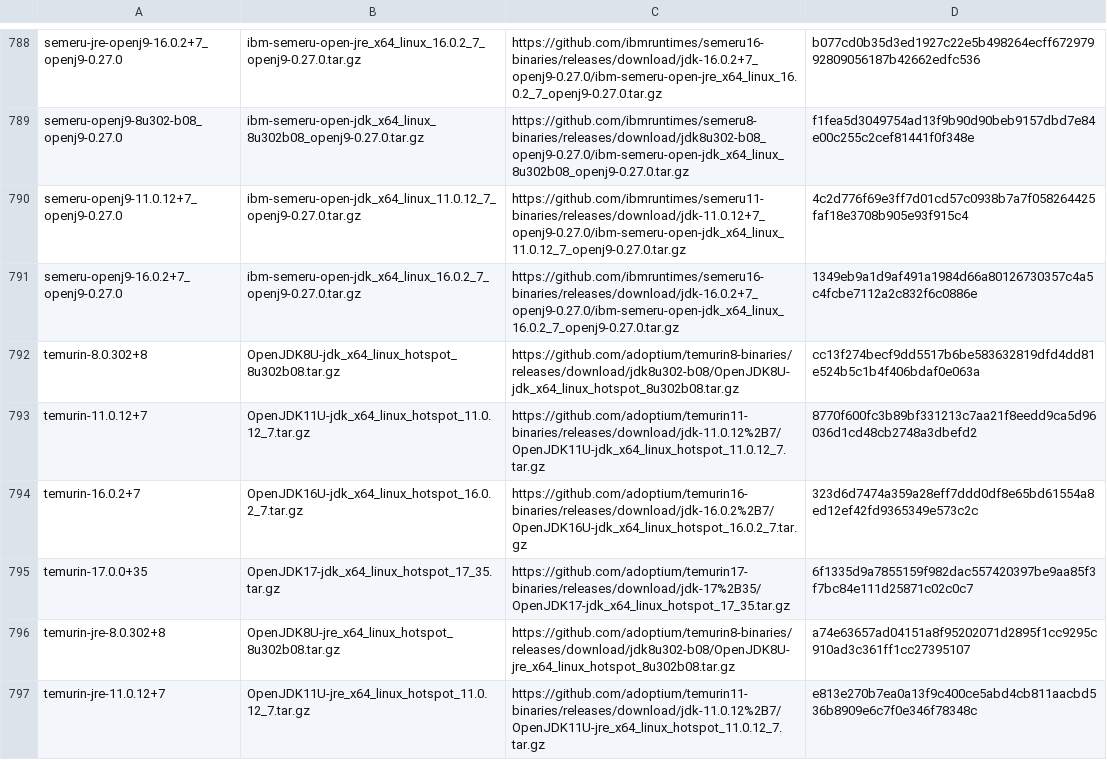
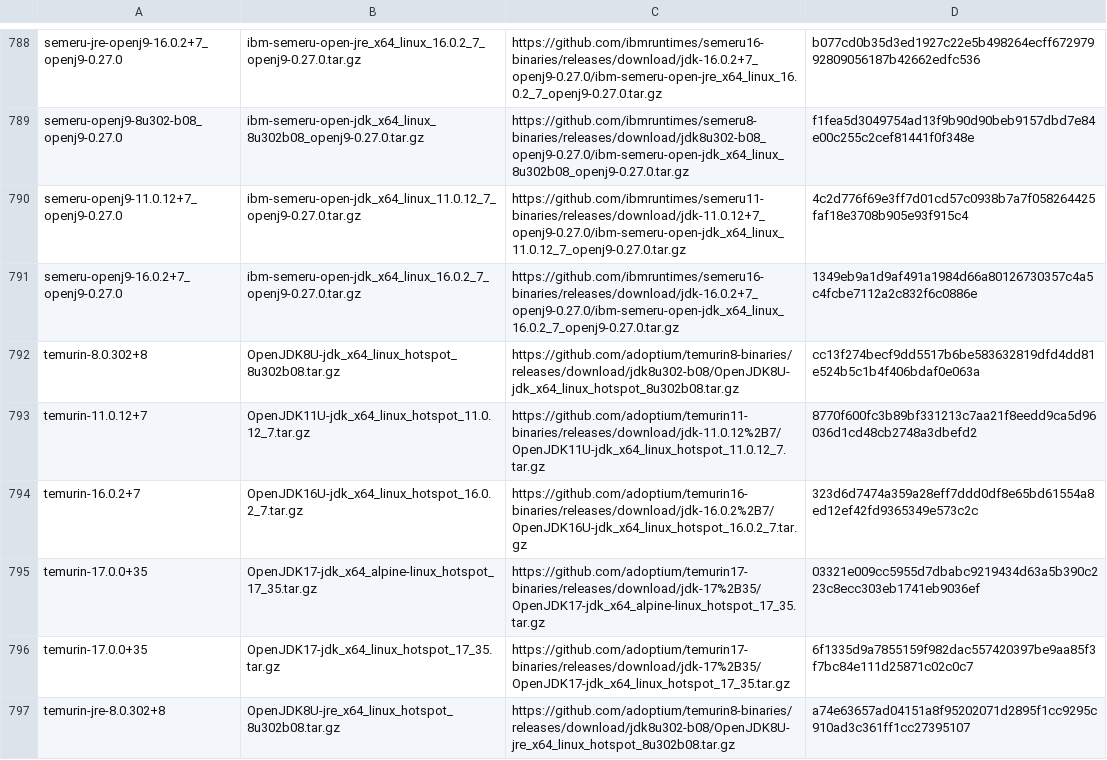
Before and after one commit to halcyon/asdf-java, a TSV file: data/jdk-linux-x86_64.tsv, drawn as a sheet; only a part is shown, gaps mark what is left out; the shorter side is filled out with more unchanged rows.

```diff
--- a/data/jdk-linux-x86_64.tsv
+++ b/data/jdk-linux-x86_64.tsv
@@ -794,2 +794,3 @@ temurin-11.0.12+7	OpenJDK11U-jdk_x64_linux_hotspot_11.0.12_7.tar.gz	https://gith
 temurin-16.0.2+7	OpenJDK16U-jdk_x64_linux_hotspot_16.0.2_7.tar.gz	https://github.com/adoptium/temurin16-binaries/releases/download/jdk-16.0.2%2B7/OpenJDK16U-jdk_x64_linux_hotspot_16.0.2_7.tar.gz	323d6d7474a359a28eff7ddd0df8e65bd61554a8ed12ef42fd9365349e573c2c
+temurin-17.0.0+35	OpenJDK17-jdk_x64_alpine-linux_hotspot_17_35.tar.gz	https://github.com/adoptium/temurin17-binaries/releases/download/jdk-17%2B35/OpenJDK17-jdk_x64_alpine-linux_hotspot_17_35.tar.gz	03321e009cc5955d7dbabc9219434d63a5b390c223c8ecc303eb1741eb9036ef
 temurin-17.0.0+35	OpenJDK17-jdk_x64_linux_hotspot_17_35.tar.gz	https://github.com/adoptium/temurin17-binaries/releases/download/jdk-17%2B35/OpenJDK17-jdk_x64_linux_hotspot_17_35.tar.gz	6f1335d9a7855159f982dac557420397be9aa85f3f7bc84e111d25871c02c0c7
```
